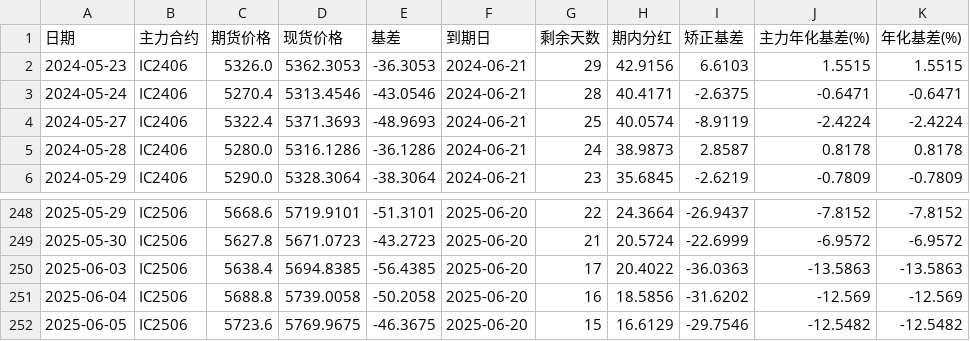
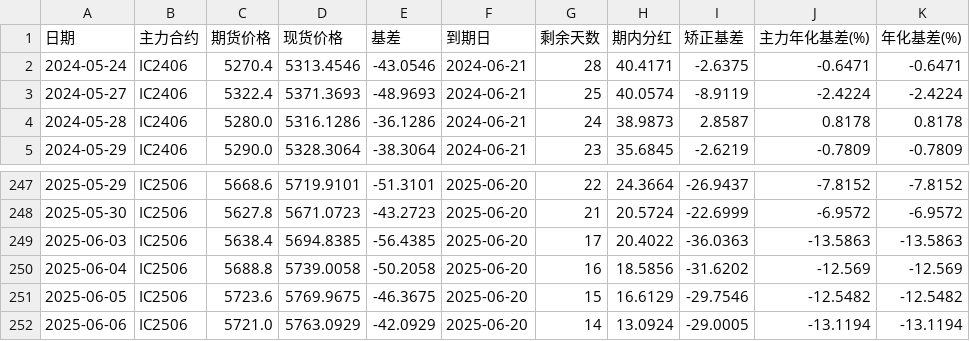
Before and after one commit to Euclid-Jie/Observation-of-Basis, a CSV file: data/IC_data.csv, drawn as a sheet; only a part is shown, gaps mark what is left out.

```diff
--- a/data/IC_data.csv
+++ b/data/IC_data.csv
@@ -1,3 +1,2 @@
 日期,主力合约,期货价格,现货价格,基差,到期日,剩余天数,期内分红,矫正基差,主力年化基差(%),年化基差(%)
-2024-05-23,IC2406,5326.0,5362.3053,-36.3053,2024-06-21,29,42.9156,6.6103,1.5515,1.5515
 2024-05-24,IC2406,5270.4,5313.4546,-43.0546,2024-06-21,28,40.4171,-2.6375,-0.6471,-0.6471
@@ -252 +251,2 @@
 2025-06-05,IC2506,5723.6,5769.9675,-46.3675,2025-06-20,15,16.6129,-29.7546,-12.5482,-12.5482
+2025-06-06,IC2506,5721.0,5763.0929,-42.0929,2025-06-20,14,13.0924,-29.0005,-13.1194,-13.1194
```
Also changed, not shown: data/IF_data.csv, data/IM_data.csv, 1 other file.
